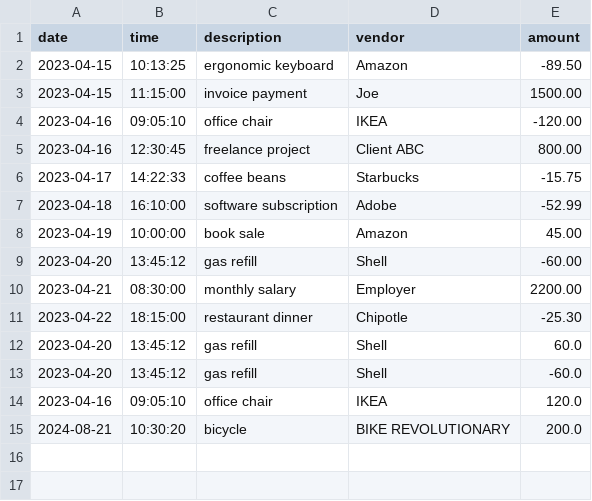
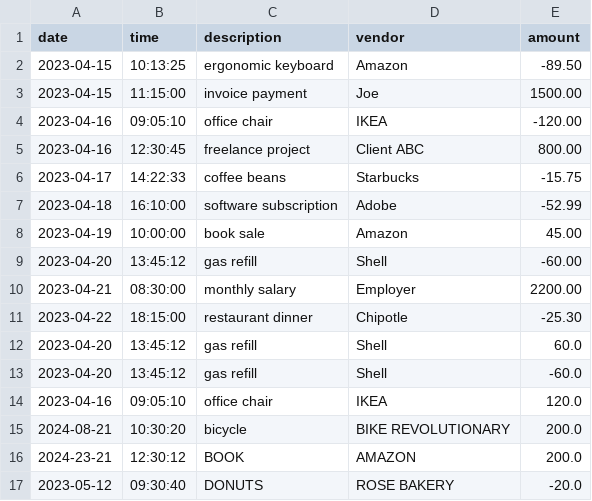
Before and after one commit to sara7-art/accounting_ledger_app, a CSV file: Transactions.csv, drawn as a sheet.

```diff
--- a/Transactions.csv
+++ b/Transactions.csv
@@ -15 +15,3 @@ date|time|description|vendor|amount
 2024-08-21|10:30:20|bicycle|BIKE REVOLUTIONARY|200.0
+2024-23-21|12:30:12|BOOK|AMAZON|200.0
+2023-05-12|09:30:40|DONUTS|ROSE BAKERY|-20.0
```
Also changed, not shown: 3 other files.
